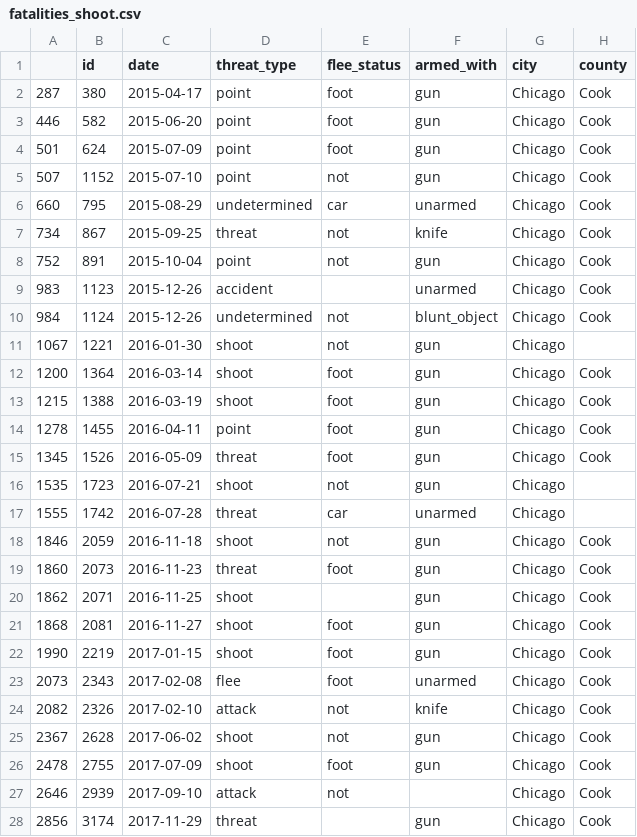
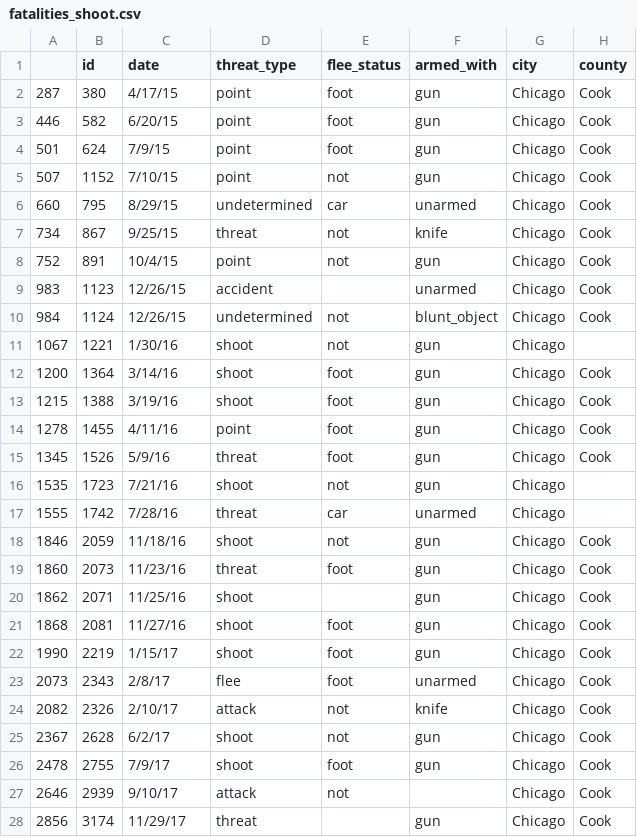
Before and after one commit to jdmandras/Project-1, a CSV file: References /Fatal_Shootings/fatalities_shoot.csv, drawn as a sheet; only a part is shown; the diff covers the shown part only; the diff names each change by its address in the sheet, - before the commit and + after, or states it on an @@ line.

```diff
--- a/References /Fatal_Shootings/fatalities_shoot.csv
+++ b/References /Fatal_Shootings/fatalities_shoot.csv
-C2 (date): 2015-04-17
+C2 (date): 4/17/15
-C3 (date): 2015-06-20
+C3 (date): 6/20/15
-C4 (date): 2015-07-09
+C4 (date): 7/9/15
-C5 (date): 2015-07-10
+C5 (date): 7/10/15
-C6 (date): 2015-08-29
+C6 (date): 8/29/15
-C7 (date): 2015-09-25
+C7 (date): 9/25/15
-C8 (date): 2015-10-04
+C8 (date): 10/4/15
-C9:C10 (date): 2015-12-26
+C9:C10 (date): 12/26/15
-C11 (date): 2016-01-30
+C11 (date): 1/30/16
-C12 (date): 2016-03-14
+C12 (date): 3/14/16
-C13 (date): 2016-03-19
+C13 (date): 3/19/16
-C14 (date): 2016-04-11
+C14 (date): 4/11/16
-C15 (date): 2016-05-09
+C15 (date): 5/9/16
-C16 (date): 2016-07-21
+C16 (date): 7/21/16
-C17 (date): 2016-07-28
+C17 (date): 7/28/16
-C18 (date): 2016-11-18
+C18 (date): 11/18/16
-C19 (date): 2016-11-23
+C19 (date): 11/23/16
-C20 (date): 2016-11-25
+C20 (date): 11/25/16
-C21 (date): 2016-11-27
+C21 (date): 11/27/16
-C22 (date): 2017-01-15
+C22 (date): 1/15/17
-C23 (date): 2017-02-08
+C23 (date): 2/8/17
-C24 (date): 2017-02-10
+C24 (date): 2/10/17
-C25 (date): 2017-06-02
+C25 (date): 6/2/17
-C26 (date): 2017-07-09
+C26 (date): 7/9/17
-C27 (date): 2017-09-10
+C27 (date): 9/10/17
-C28 (date): 2017-11-29
+C28 (date): 11/29/17
```
Also changed, not shown: 29 edited cells elsewhere in this file, 7 other files.
